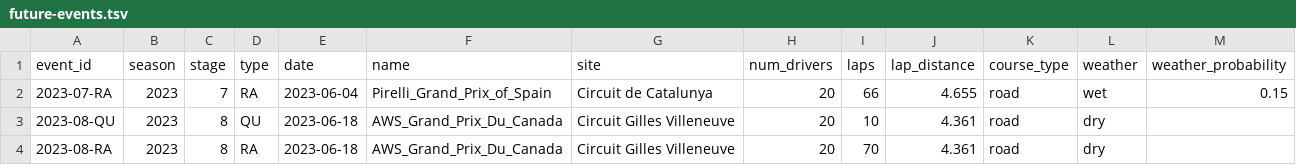
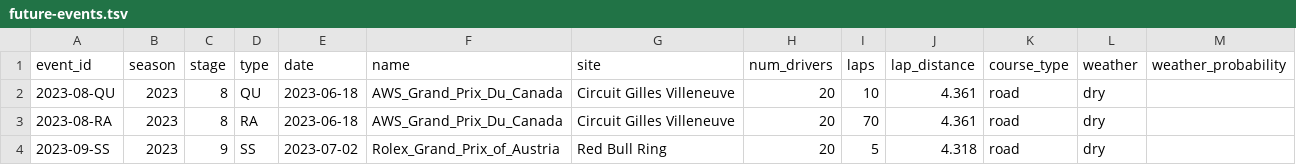
Before and after one commit to tfgjustin/formula-1, a TSV file: data/future-events.tsv, drawn as a sheet; only a part is shown; the shorter side is filled out with more unchanged rows.

```diff
--- a/data/future-events.tsv
+++ b/data/future-events.tsv
@@ -1,3 +1,2 @@
 event_id	season	stage	type	date	name	site	num_drivers	laps	lap_distance	course_type	weather	weather_probability
-2023-07-RA	2023	7	RA	2023-06-04	Pirelli_Grand_Prix_of_Spain	Circuit de Catalunya	20	66	4.655	road	wet	0.15
 2023-08-QU	2023	8	QU	2023-06-18	AWS_Grand_Prix_Du_Canada	Circuit Gilles Villeneuve	20	10	4.361	road	dry
```
Also changed, not shown: data/events.tsv, 1 other file.
